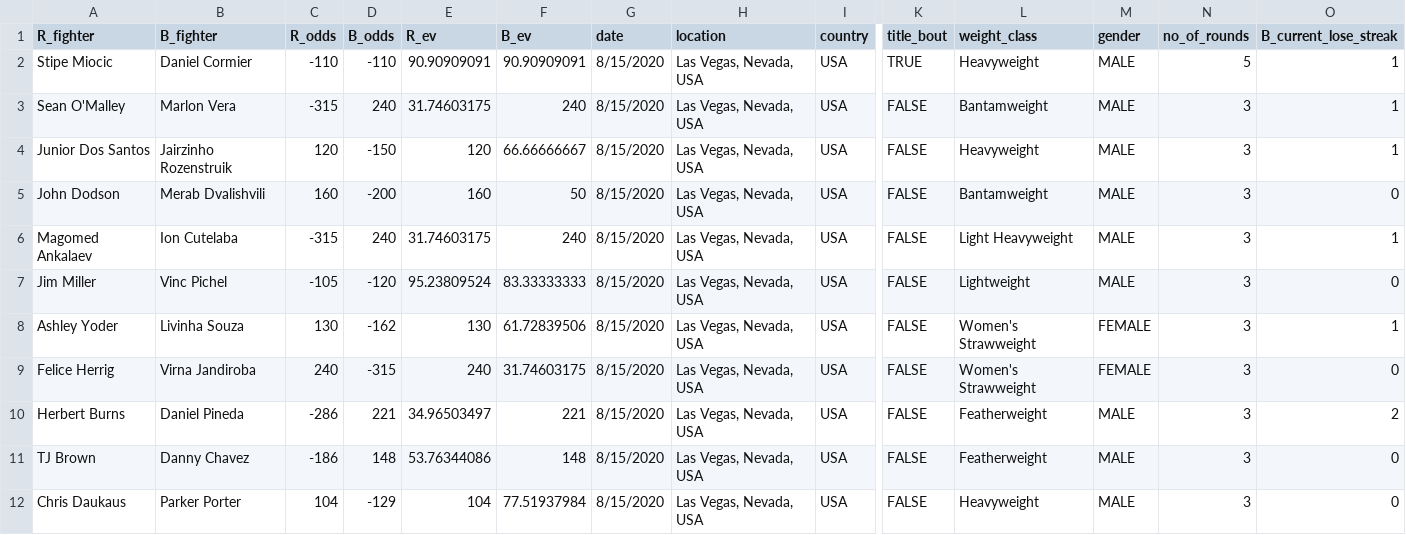
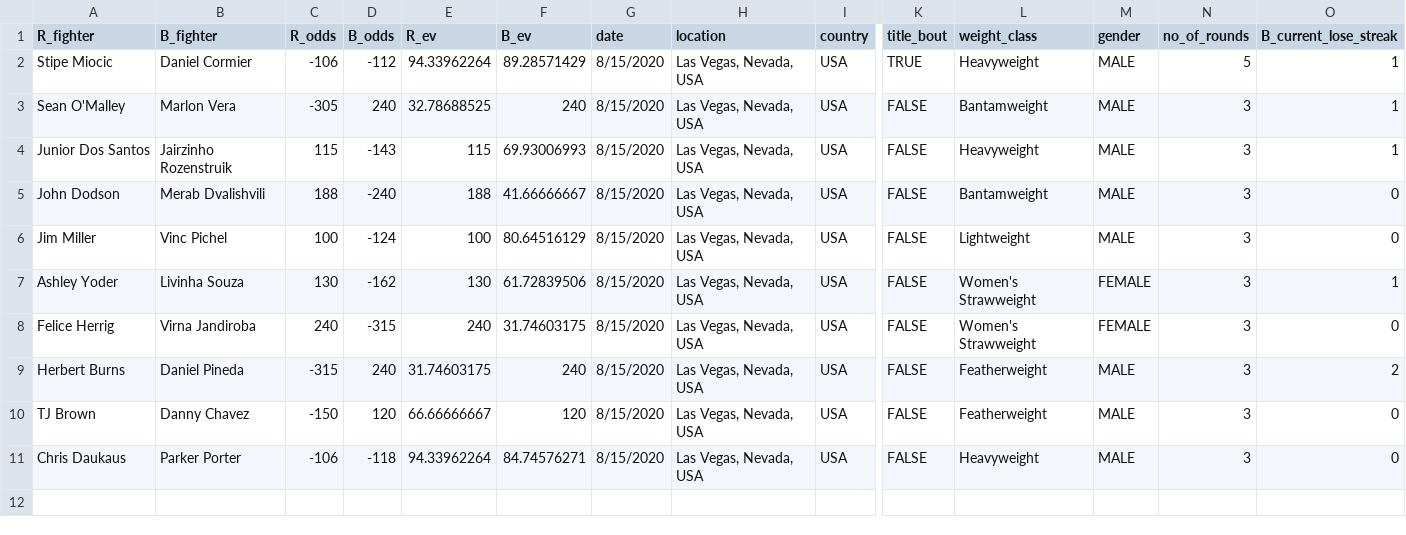
Before and after one commit to shortlikeafox/tiger-millionaire, a CSV file: data/upcoming-event.csv, drawn as a sheet; only a part is shown, gaps mark what is left out; removed rows and columns are numbered as before the commit, all else as after; rows hold the shown columns only; the diff names each change by its address in the sheet, - before the commit and + after, or states it on an @@ line.

```diff
--- a/data/upcoming-event.csv
+++ b/data/upcoming-event.csv
-C2 (R_odds): -110
+C2 (R_odds): -106
-D2 (B_odds): -110
+D2 (B_odds): -112
-E2 (R_ev): 90.90909091
+E2 (R_ev): 94.33962264
-F2 (B_ev): 90.90909091
+F2 (B_ev): 89.28571429
-C3 (R_odds): -315
+C3 (R_odds): -305
-E3 (R_ev): 31.74603175
+E3 (R_ev): 32.78688525
-C4 (R_odds): 120
+C4 (R_odds): 115
-D4 (B_odds): -150
+D4 (B_odds): -143
-E4 (R_ev): 120
+E4 (R_ev): 115
-F4 (B_ev): 66.66666667
+F4 (B_ev): 69.93006993
-C5 (R_odds): 160
+C5 (R_odds): 188
-D5 (B_odds): -200
+D5 (B_odds): -240
-E5 (R_ev): 160
+E5 (R_ev): 188
-F5 (B_ev): 50
+F5 (B_ev): 41.66666667
-row 6: Magomed Ankalaev | Ion Cutelaba | -315 | 240 | 31.74603175 | 240 | 8/15/2020 | Las Vegas, Nevada, USA | USA | FALSE | Light Heavyweight | MALE | 3 | 1
-C6 (R_odds): -105
+C6 (R_odds): 100
-D6 (B_odds): -120
+D6 (B_odds): -124
-E6 (R_ev): 95.23809524
+E6 (R_ev): 100
-F6 (B_ev): 83.33333333
+F6 (B_ev): 80.64516129
-C9 (R_odds): -286
+C9 (R_odds): -315
-D9 (B_odds): 221
+D9 (B_odds): 240
-E9 (R_ev): 34.96503497
+E9 (R_ev): 31.74603175
-F9 (B_ev): 221
+F9 (B_ev): 240
-C10 (R_odds): -186
+C10 (R_odds): -150
-D10 (B_odds): 148
+D10 (B_odds): 120
-E10 (R_ev): 53.76344086
+E10 (R_ev): 66.66666667
-F10 (B_ev): 148
+F10 (B_ev): 120
-C11 (R_odds): 104
+C11 (R_odds): -106
-D11 (B_odds): -129
+D11 (B_odds): -118
-E11 (R_ev): 104
+E11 (R_ev): 94.33962264
-F11 (B_ev): 77.51937984
+F11 (B_ev): 84.74576271
```
Also changed, not shown: automated_model_creation/models.csv, 2 other files.
